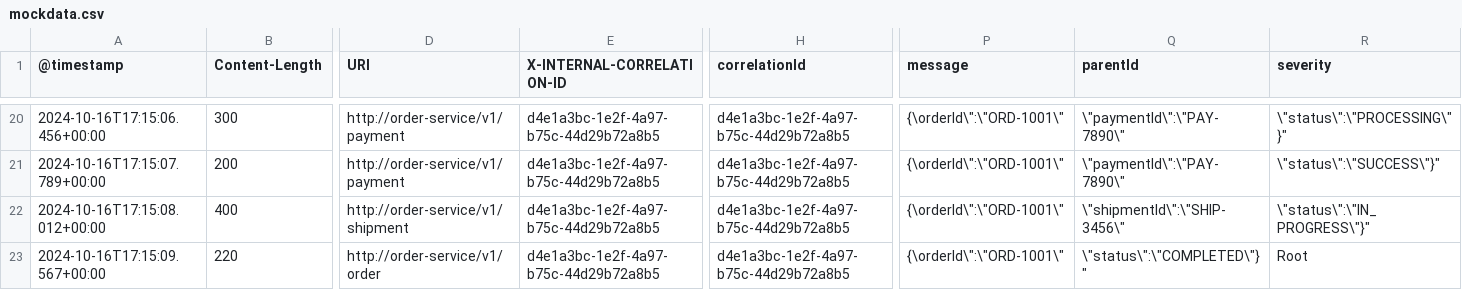
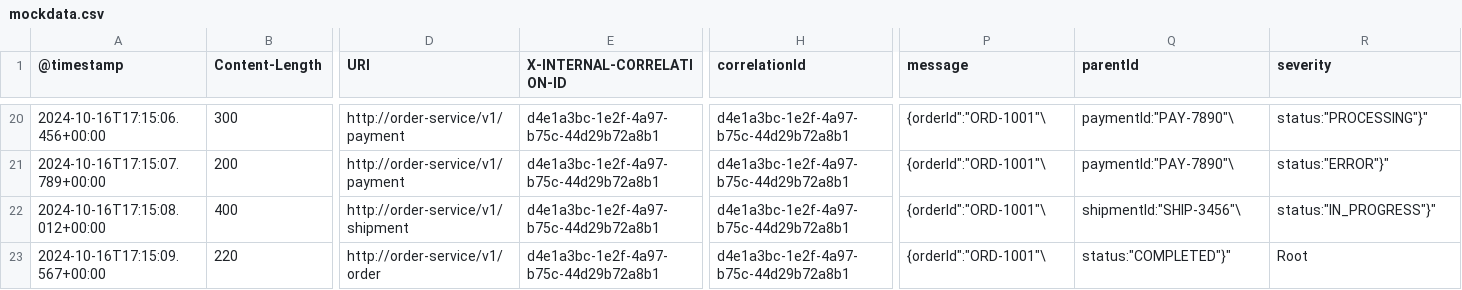
Before and after one commit to Szakalakamaka/correlation-dashboard-demo, a CSV file: splunk/mockdata.csv, drawn as a sheet; only a part is shown, gaps mark what is left out; the diff covers the shown part only; the diff names each change by its address in the sheet, - before the commit and + after, or states it on an @@ line.

```diff
--- a/splunk/mockdata.csv
+++ b/splunk/mockdata.csv
-E20:E23 (X-INTERNAL-CORRELATION-ID): d4e1a3bc-1e2f-4a97-b75c-44d29b72a8b5
+E20:E23 (X-INTERNAL-CORRELATION-ID): d4e1a3bc-1e2f-4a97-b75c-44d29b72a8b1
-H20:H23 (correlationId): d4e1a3bc-1e2f-4a97-b75c-44d29b72a8b5
+H20:H23 (correlationId): d4e1a3bc-1e2f-4a97-b75c-44d29b72a8b1
-P20:P23 (message): {\orderId\":\"ORD-1001\"
+P20:P23 (message): {orderId":"ORD-1001"\
-Q20:Q21 (parentId): \"paymentId\":\"PAY-7890\"
+Q20:Q21 (parentId): paymentId:"PAY-7890"\
-R20 (severity): \"status\":\"PROCESSING\"}"
+R20 (severity): status:"PROCESSING"}"
-R21 (severity): \"status\":\"SUCCESS\"}"
+R21 (severity): status:"ERROR"}"
-Q22 (parentId): \"shipmentId\":\"SHIP-3456\"
+Q22 (parentId): shipmentId:"SHIP-3456"\
-R22 (severity): \"status\":\"IN_PROGRESS\"}"
+R22 (severity): status:"IN_PROGRESS"}"
-Q23 (parentId): \"status\":\"COMPLETED\"}"
+Q23 (parentId): status:"COMPLETED"}"
```
Also changed, not shown: 69 edited cells elsewhere in this file, 1 other file.
